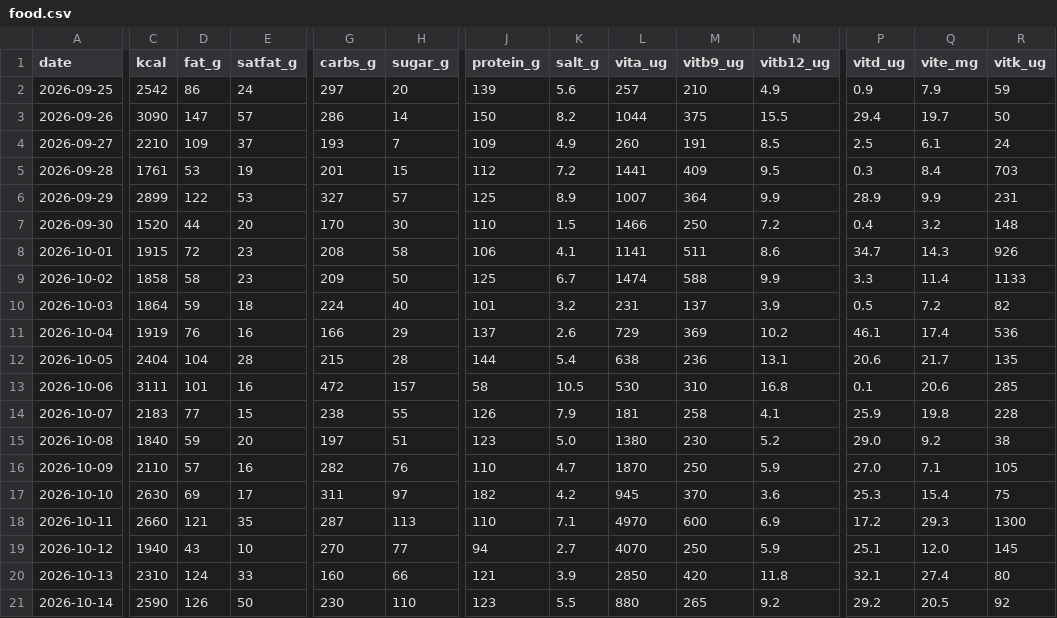
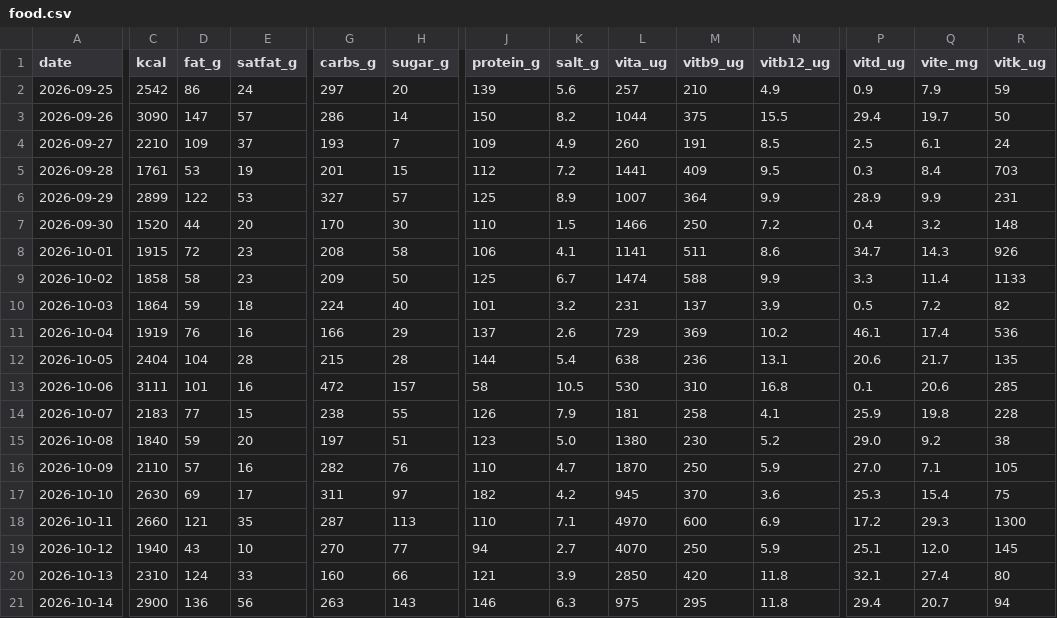
Before and after one commit to borawhocodess/salihboraozturk.com, a CSV file: other/tables/food.csv, drawn as a sheet; only a part is shown, gaps mark what is left out; the diff covers the shown part only; the diff names each change by its address in the sheet, - before the commit and + after, or states it on an @@ line.

```diff
--- a/other/tables/food.csv
+++ b/other/tables/food.csv
-C21 (kcal): 2590
+C21 (kcal): 2900
-D21 (fat_g): 126
+D21 (fat_g): 136
-E21 (satfat_g): 50
+E21 (satfat_g): 56
-G21 (carbs_g): 230
+G21 (carbs_g): 263
-H21 (sugar_g): 110
+H21 (sugar_g): 143
-J21 (protein_g): 123
+J21 (protein_g): 146
-K21 (salt_g): 5.5
+K21 (salt_g): 6.3
-L21 (vita_ug): 880
+L21 (vita_ug): 975
-M21 (vitb9_ug): 265
+M21 (vitb9_ug): 295
-N21 (vitb12_ug): 9.2
+N21 (vitb12_ug): 11.8
-P21 (vitd_ug): 29.2
+P21 (vitd_ug): 29.4
-Q21 (vite_mg): 20.5
+Q21 (vite_mg): 20.7
-R21 (vitk_ug): 92
+R21 (vitk_ug): 94
```
Also changed, not shown: 5 edited cells elsewhere in this file, 1 other file.
